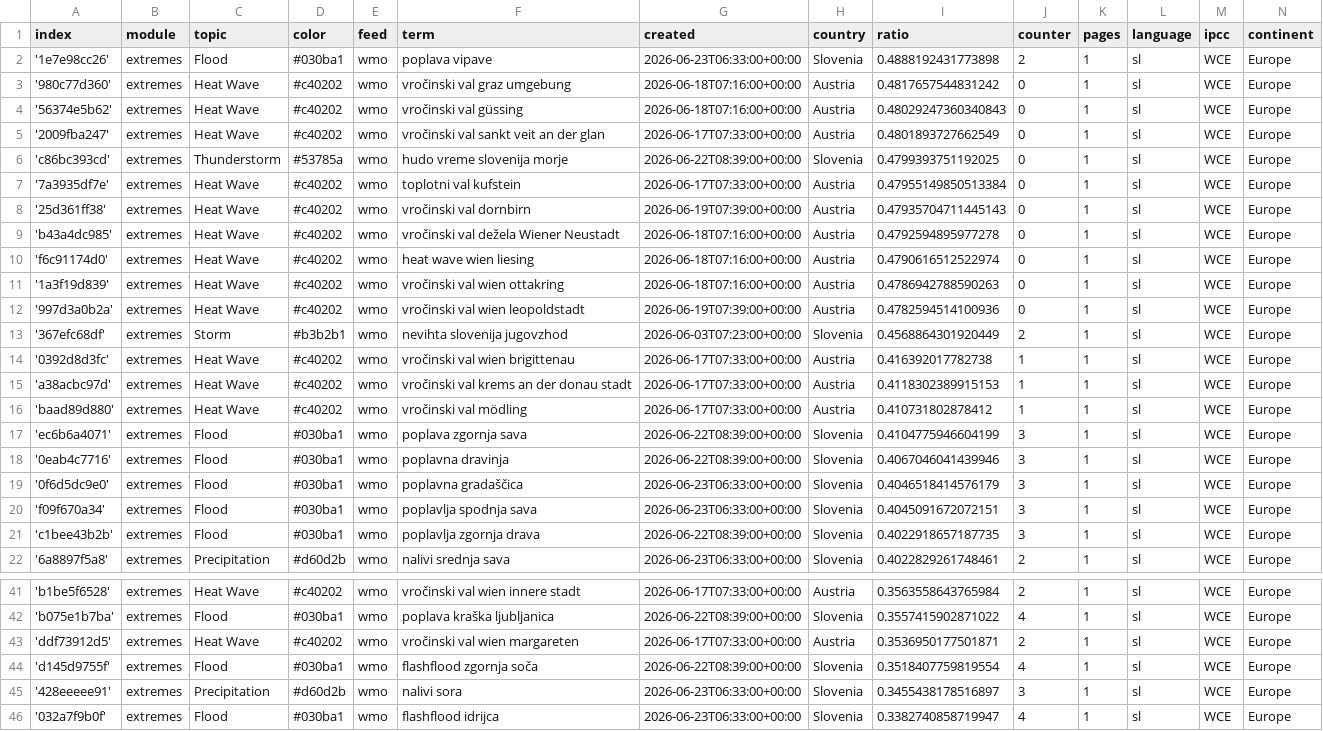
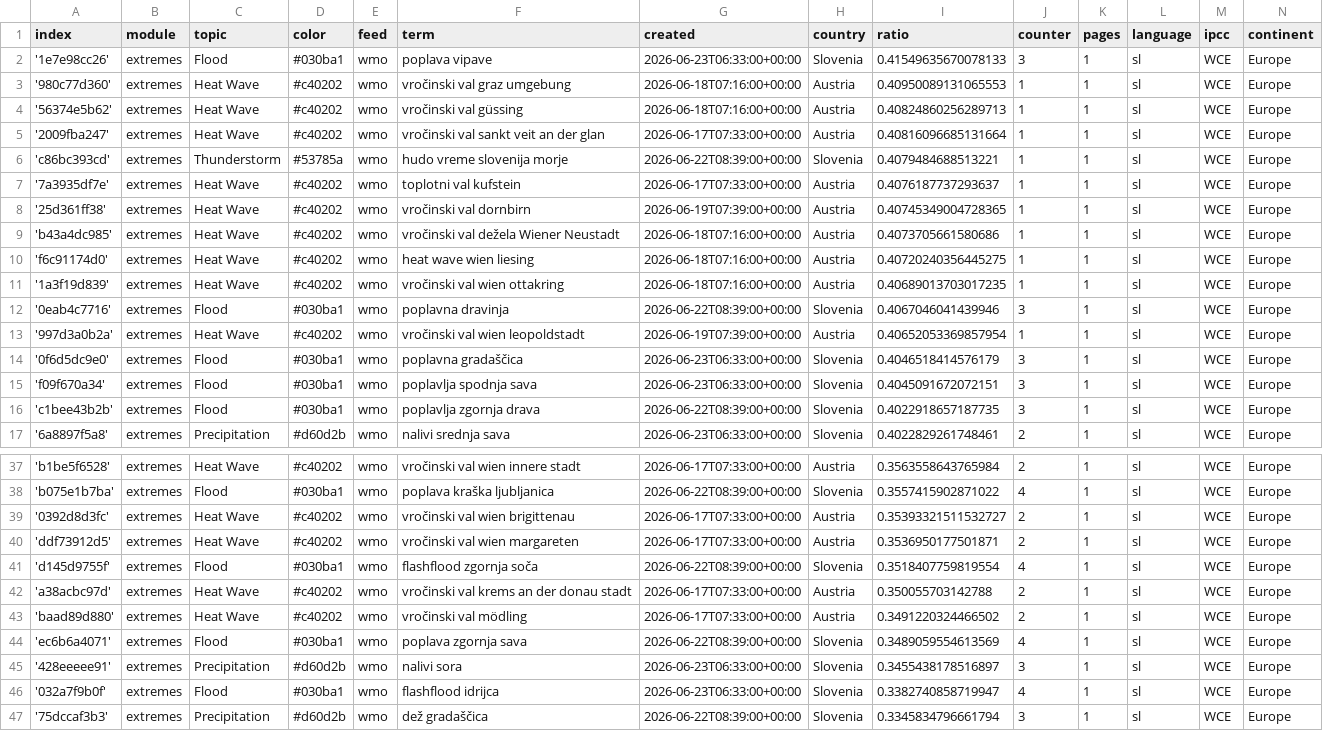
Before and after one commit to alime78-news/slowenienExtremes, a CSV file: terms.csv, drawn as a sheet; only a part is shown, gaps mark what is left out; the shorter side is filled out with more unchanged rows; the diff covers the shown part only.

Commit message:
Commit from GitHub Actions (harvest:0.0)

```diff
--- a/terms.csv
+++ b/terms.csv
@@ -1,19 +1,14 @@
 index,module,topic,color,feed,term,created,country,ratio,counter,pages,language,ipcc,continent
-'1e7e98cc26',extremes,Flood,#030ba1,wmo,poplava vipave,2026-06-23T06:33:00+00:00,Slovenia,0.4888192431773898,2,1,sl,WCE,Europe
-'980c77d360',extremes,Heat Wave,#c40202,wmo,vročinski val graz umgebung,2026-06-18T07:16:00+00:00,Austria,0.4817657544831242,0,1,sl,WCE,Europe
-'56374e5b62',extremes,Heat Wave,#c40202,wmo,vročinski val güssing,2026-06-18T07:16:00+00:00,Austria,0.48029247360340843,0,1,sl,WCE,Europe
-'2009fba247',extremes,Heat Wave,#c40202,wmo,vročinski val sankt veit an der glan,2026-06-17T07:33:00+00:00,Austria,0.4801893727662549,0,1,sl,WCE,Europe
-'c86bc393cd',extremes,Thunderstorm,#53785a,wmo,hudo vreme slovenija morje,2026-06-22T08:39:00+00:00,Slovenia,0.4799393751192025,0,1,sl,WCE,Europe
-'7a3935df7e',extremes,Heat Wave,#c40202,wmo,toplotni val kufstein,2026-06-17T07:33:00+00:00,Austria,0.47955149850513384,0,1,sl,WCE,Europe
-'25d361ff38',extremes,Heat Wave,#c40202,wmo,vročinski val dornbirn,2026-06-19T07:39:00+00:00,Austria,0.47935704711445143,0,1,sl,WCE,Europe
-'b43a4dc985',extremes,Heat Wave,#c40202,wmo,vročinski val dežela Wiener Neustadt,2026-06-18T07:16:00+00:00,Austria,0.4792594895977278,0,1,sl,WCE,Europe
-'f6c91174d0',extremes,Heat Wave,#c40202,wmo,heat wave wien liesing,2026-06-18T07:16:00+00:00,Austria,0.4790616512522974,0,1,sl,WCE,Europe
-'1a3f19d839',extremes,Heat Wave,#c40202,wmo,vročinski val wien ottakring,2026-06-18T07:16:00+00:00,Austria,0.4786942788590263,0,1,sl,WCE,Europe
-'997d3a0b2a',extremes,Heat Wave,#c40202,wmo,vročinski val wien leopoldstadt,2026-06-19T07:39:00+00:00,Austria,0.4782594514100936,0,1,sl,WCE,Europe
-'367efc68df',extremes,Storm,#b3b2b1,wmo,nevihta slovenija jugovzhod,2026-06-03T07:23:00+00:00,Slovenia,0.4568864301920449,2,1,sl,WCE,Europe
-'0392d8d3fc',extremes,Heat Wave,#c40202,wmo,vročinski val wien brigittenau,2026-06-17T07:33:00+00:00,Austria,0.416392017782738,1,1,sl,WCE,Europe
-'a38acbc97d',extremes,Heat Wave,#c40202,wmo,vročinski val krems an der donau stadt,2026-06-17T07:33:00+00:00,Austria,0.4118302389915153,1,1,sl,WCE,Europe
-'baad89d880',extremes,Heat Wave,#c40202,wmo,vročinski val mödling,2026-06-17T07:33:00+00:00,Austria,0.410731802878412,1,1,sl,WCE,Europe
-'ec6b6a4071',extremes,Flood,#030ba1,wmo,poplava zgornja sava,2026-06-22T08:39:00+00:00,Slovenia,0.4104775946604199,3,1,sl,WCE,Europe
+'1e7e98cc26',extremes,Flood,#030ba1,wmo,poplava vipave,2026-06-23T06:33:00+00:00,Slovenia,0.41549635670078133,3,1,sl,WCE,Europe
+'980c77d360',extremes,Heat Wave,#c40202,wmo,vročinski val graz umgebung,2026-06-18T07:16:00+00:00,Austria,0.40950089131065553,1,1,sl,WCE,Europe
+'56374e5b62',extremes,Heat Wave,#c40202,wmo,vročinski val güssing,2026-06-18T07:16:00+00:00,Austria,0.40824860256289713,1,1,sl,WCE,Europe
+'2009fba247',extremes,Heat Wave,#c40202,wmo,vročinski val sankt veit an der glan,2026-06-17T07:33:00+00:00,Austria,0.40816096685131664,1,1,sl,WCE,Europe
+'c86bc393cd',extremes,Thunderstorm,#53785a,wmo,hudo vreme slovenija morje,2026-06-22T08:39:00+00:00,Slovenia,0.4079484688513221,1,1,sl,WCE,Europe
+'7a3935df7e',extremes,Heat Wave,#c40202,wmo,toplotni val kufstein,2026-06-17T07:33:00+00:00,Austria,0.4076187737293637,1,1,sl,WCE,Europe
+'25d361ff38',extremes,Heat Wave,#c40202,wmo,vročinski val dornbirn,2026-06-19T07:39:00+00:00,Austria,0.40745349004728365,1,1,sl,WCE,Europe
+'b43a4dc985',extremes,Heat Wave,#c40202,wmo,vročinski val dežela Wiener Neustadt,2026-06-18T07:16:00+00:00,Austria,0.4073705661580686,1,1,sl,WCE,Europe
+'f6c91174d0',extremes,Heat Wave,#c40202,wmo,heat wave wien liesing,2026-06-18T07:16:00+00:00,Austria,0.40720240356445275,1,1,sl,WCE,Europe
+'1a3f19d839',extremes,Heat Wave,#c40202,wmo,vročinski val wien ottakring,2026-06-18T07:16:00+00:00,Austria,0.40689013703017235,1,1,sl,WCE,Europe
 '0eab4c7716',extremes,Flood,#030ba1,wmo,poplavna dravinja,2026-06-22T08:39:00+00:00,Slovenia,0.4067046041439946,3,1,sl,WCE,Europe
+'997d3a0b2a',extremes,Heat Wave,#c40202,wmo,vročinski val wien leopoldstadt,2026-06-19T07:39:00+00:00,Austria,0.40652053369857954,1,1,sl,WCE,Europe
 '0f6d5dc9e0',extremes,Flood,#030ba1,wmo,poplavna gradaščica,2026-06-23T06:33:00+00:00,Slovenia,0.4046518414576179,3,1,sl,WCE,Europe
@@ -42,4 +38,8 @@ index,module,topic,color,feed,term,created,country,ratio,counter,pages,language,
 'b075e1b7ba',extremes,Flood,#030ba1,wmo,poplava kraška ljubljanica,2026-06-22T08:39:00+00:00,Slovenia,0.3557415902871022,4,1,sl,WCE,Europe
+'0392d8d3fc',extremes,Heat Wave,#c40202,wmo,vročinski val wien brigittenau,2026-06-17T07:33:00+00:00,Austria,0.35393321511532727,2,1,sl,WCE,Europe
 'ddf73912d5',extremes,Heat Wave,#c40202,wmo,vročinski val wien margareten,2026-06-17T07:33:00+00:00,Austria,0.3536950177501871,2,1,sl,WCE,Europe
 'd145d9755f',extremes,Flood,#030ba1,wmo,flashflood zgornja soča,2026-06-22T08:39:00+00:00,Slovenia,0.3518407759819554,4,1,sl,WCE,Europe
+'a38acbc97d',extremes,Heat Wave,#c40202,wmo,vročinski val krems an der donau stadt,2026-06-17T07:33:00+00:00,Austria,0.350055703142788,2,1,sl,WCE,Europe
+'baad89d880',extremes,Heat Wave,#c40202,wmo,vročinski val mödling,2026-06-17T07:33:00+00:00,Austria,0.3491220324466502,2,1,sl,WCE,Europe
+'ec6b6a4071',extremes,Flood,#030ba1,wmo,poplava zgornja sava,2026-06-22T08:39:00+00:00,Slovenia,0.3489059554613569,4,1,sl,WCE,Europe
 '428eeeee91',extremes,Precipitation,#d60d2b,wmo,nalivi sora,2026-06-23T06:33:00+00:00,Slovenia,0.3455438178516897,3,1,sl,WCE,Europe
```
Also changed, not shown: 1 added row elsewhere in this file.
